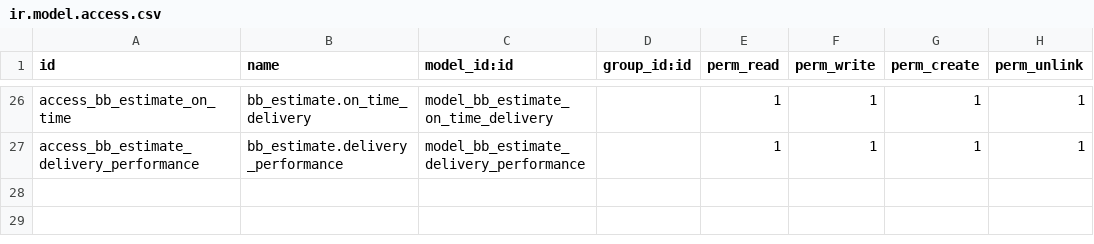
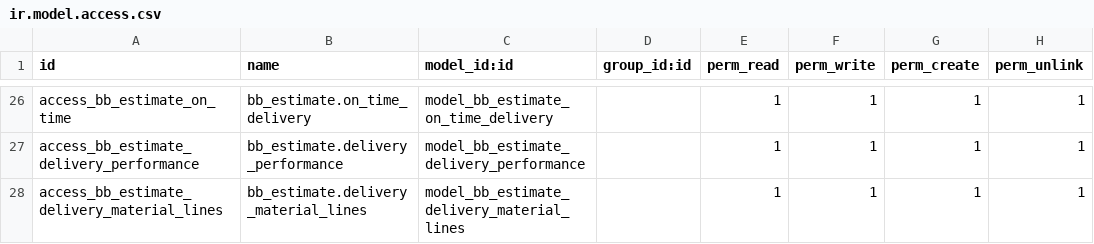
Before and after one commit to CharlesPertwee/BaddelyBrothers, a CSV file: bb_estimate/security/ir.model.access.csv, drawn as a sheet; only a part is shown, gaps mark what is left out; the diff names each change by its address in the sheet, - before the commit and + after, or states it on an @@ line.

Commit message:
Delivery Note, CMR Field changes, CRM Workflow, Estimate without materials

```diff
--- a/bb_estimate/security/ir.model.access.csv
+++ b/bb_estimate/security/ir.model.access.csv
+row 28: access_bb_estimate_delivery_material_lines | bb_estimate.delivery_material_lines | model_bb_estimate_delivery_material_lines |  | 1 | 1 | 1 | 1
```
Also changed, not shown: 20 other files.
